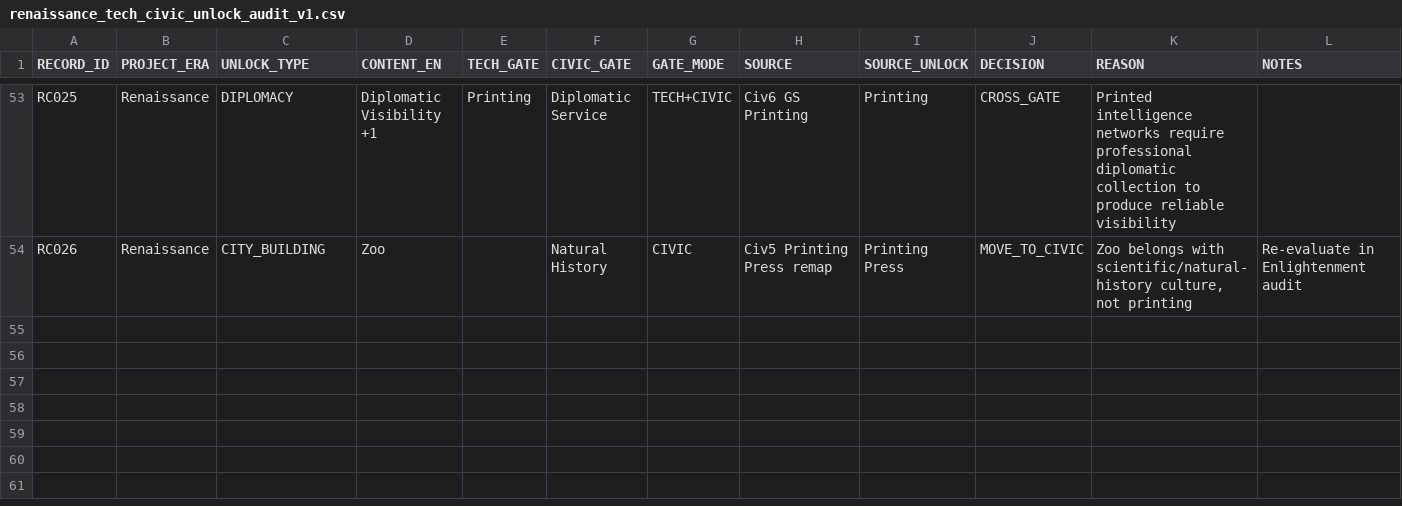
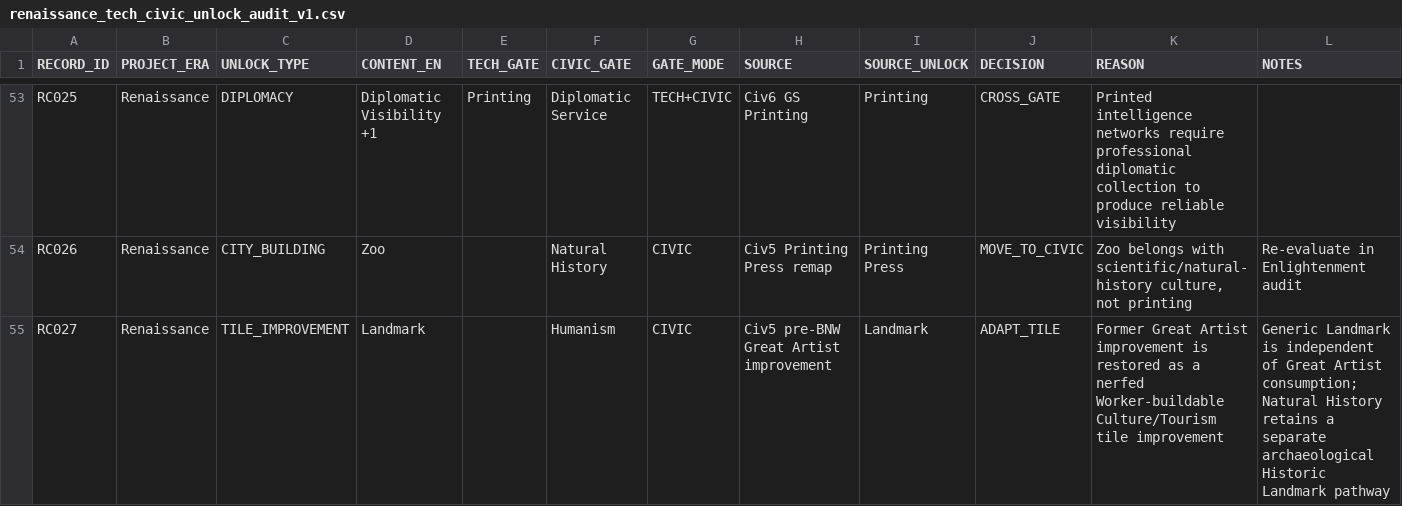
Before and after one commit to physical-geogrpahy-forever/academic_food_chain, a CSV file: tech_reference/renaissance_tech_civic_unlock_audit_v1.csv, drawn as a sheet; only a part is shown, gaps mark what is left out; the diff names each change by its address in the sheet, - before the commit and + after, or states it on an @@ line.

Commit message:
Add Worker-built Landmark at Humanism

```diff
--- a/tech_reference/renaissance_tech_civic_unlock_audit_v1.csv
+++ b/tech_reference/renaissance_tech_civic_unlock_audit_v1.csv
+row 55: RC027 | Renaissance | TILE_IMPROVEMENT | Landmark |  | Humanism | CIVIC | Civ5 pre-BNW Great Artist improvement | Landmark | ADAPT_TILE | Former Great Artist improvement is restored as a nerfed Worker-buildable Culture/Tourism tile improvement | Generic Landmark is independent of Great Artist consumption; Natural History retains a separate archaeological Historic Landmark pathway
```
